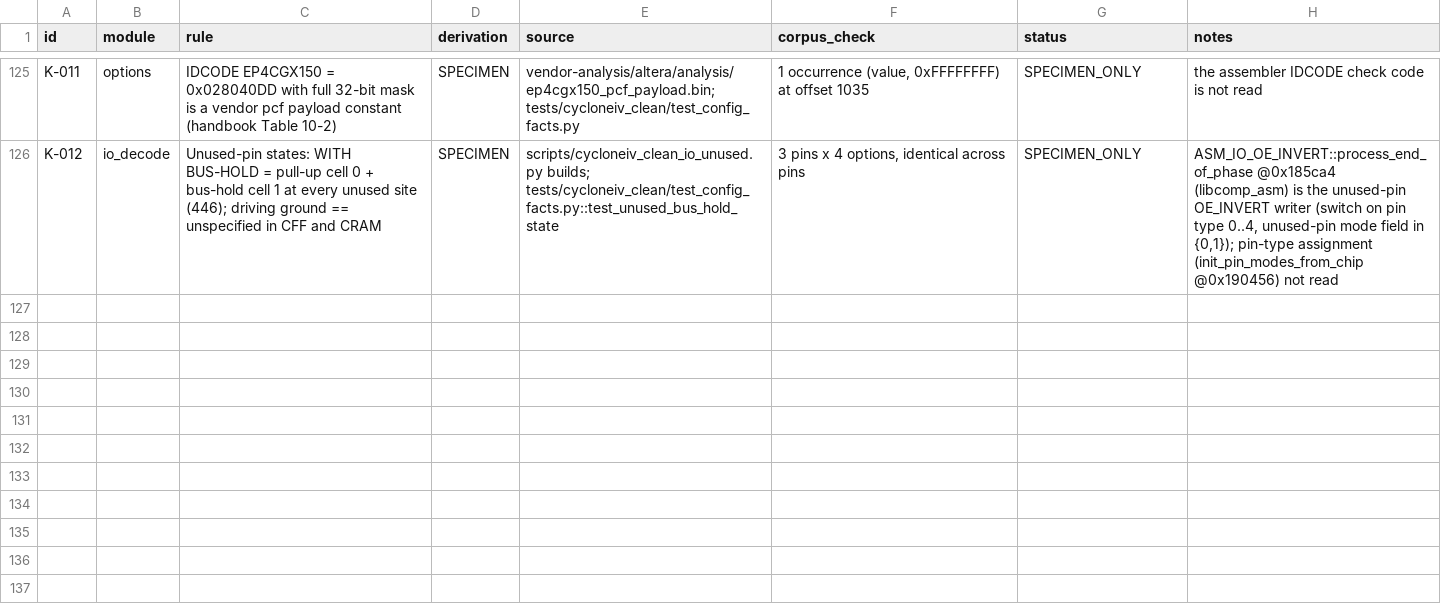
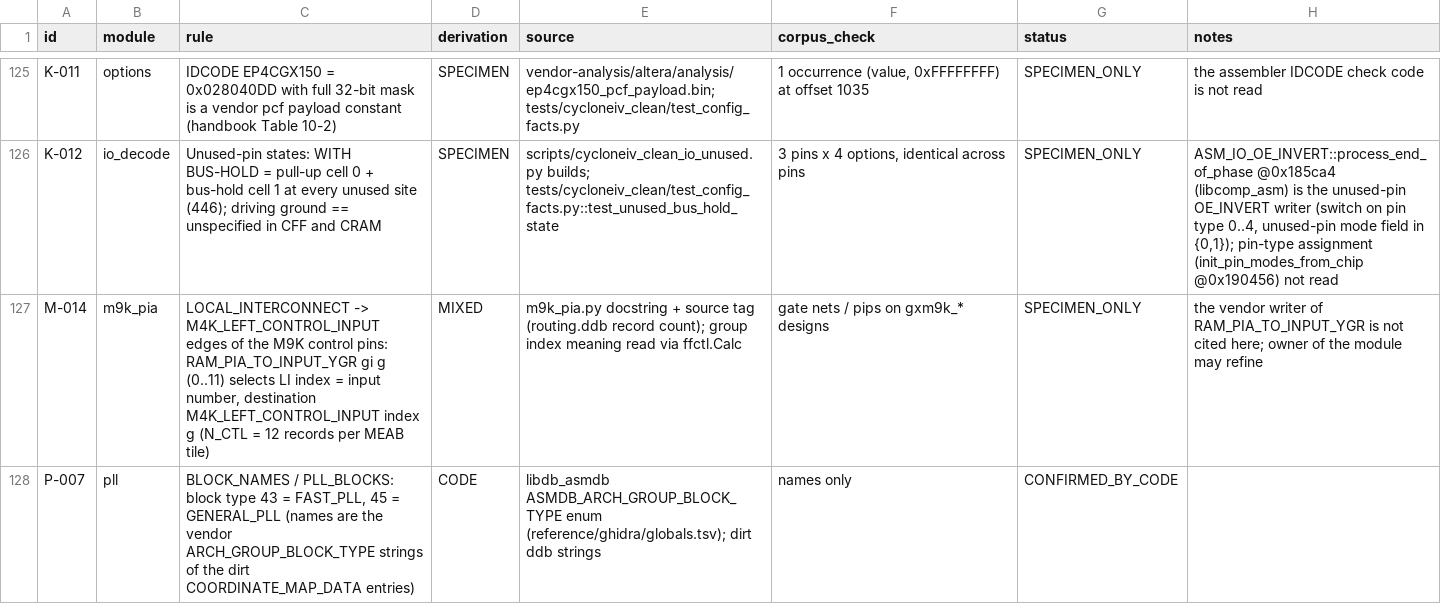
Before and after one commit to awtoau/pluribus, a TSV file: reference/rules.tsv, drawn as a sheet; only a part is shown, gaps mark what is left out.

```diff
--- a/reference/rules.tsv
+++ b/reference/rules.tsv
@@ -126 +126,3 @@ K-011	options	IDCODE EP4CGX150 = 0x028040DD with full 32-bit mask is a vendor pc
 K-012	io_decode	Unused-pin states: WITH BUS-HOLD = pull-up cell 0 + bus-hold cell 1 at every unused site (446); driving ground == unspecified in CFF and CRAM	SPECIMEN	scripts/cycloneiv_clean_io_unused.py builds; tests/cycloneiv_clean/test_config_facts.py::test_unused_bus_hold_state	3 pins x 4 options, identical across pins	SPECIMEN_ONLY	ASM_IO_OE_INVERT::process_end_of_phase @0x185ca4 (libcomp_asm) is the unused-pin OE_INVERT writer (switch on pin type 0..4, unused-pin mode field in {0,1}); pin-type assignment (init_pin_modes_from_chip @0x190456) not read
+M-014	m9k_pia	LOCAL_INTERCONNECT -> M4K_LEFT_CONTROL_INPUT edges of the M9K control pins: RAM_PIA_TO_INPUT_YGR gi g (0..11) selects LI index = input number, destination M4K_LEFT_CONTROL_INPUT index g (N_CTL = 12 records per MEAB tile)	MIXED	m9k_pia.py docstring + source tag (routing.ddb record count); group index meaning read via ffctl.Calc	gate nets / pips on gxm9k_* designs	SPECIMEN_ONLY	the vendor writer of RAM_PIA_TO_INPUT_YGR is not cited here; owner of the module may refine
+P-007	pll	BLOCK_NAMES / PLL_BLOCKS: block type 43 = FAST_PLL, 45 = GENERAL_PLL (names are the vendor ARCH_GROUP_BLOCK_TYPE strings of the dirt COORDINATE_MAP_DATA entries)	CODE	libdb_asmdb ASMDB_ARCH_GROUP_BLOCK_TYPE enum (reference/ghidra/globals.tsv); dirt ddb strings	names only	CONFIRMED_BY_CODE	
```
